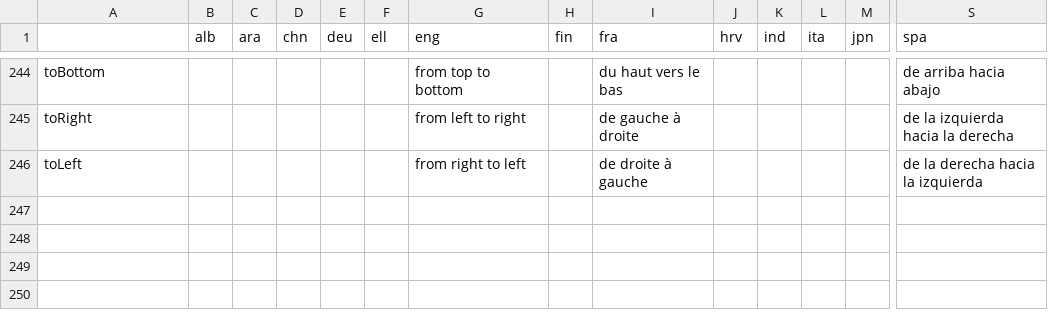
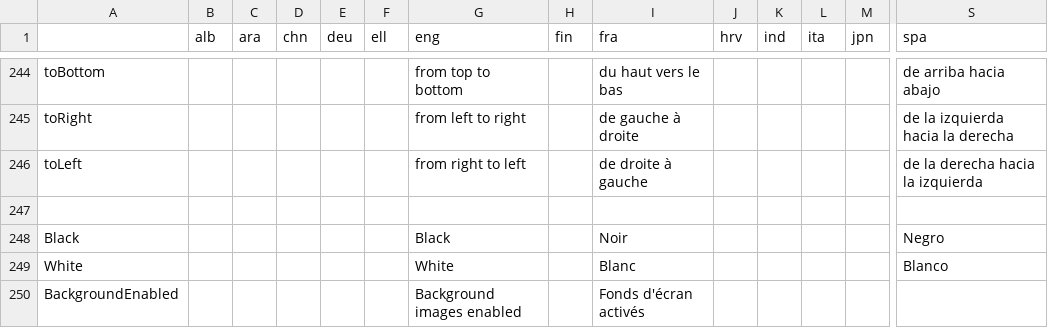
Before and after one commit to GazePlay/GazePlay, a CSV file: gazeplay/src/main/resources/data/multilinguism/multilinguism.csv, drawn as a sheet; only a part is shown, gaps mark what is left out; rows hold the shown columns only; the diff names each change by its address in the sheet, - before the commit and + after, or states it on an @@ line.

Commit message:
add translation for background enabled configuration + b&w background

```diff
--- a/gazeplay/src/main/resources/data/multilinguism/multilinguism.csv
+++ b/gazeplay/src/main/resources/data/multilinguism/multilinguism.csv
+row 247: (empty)
+row 248: Black |  |  |  |  |  | Black |  | Noir |  |  |  |  | Negro
+row 249: White |  |  |  |  |  | White |  | Blanc |  |  |  |  | Blanco
+row 250: BackgroundEnabled |  |  |  |  |  | Background images enabled |  | Fonds d'écran activés
```
Also changed, not shown: 2 other files.
